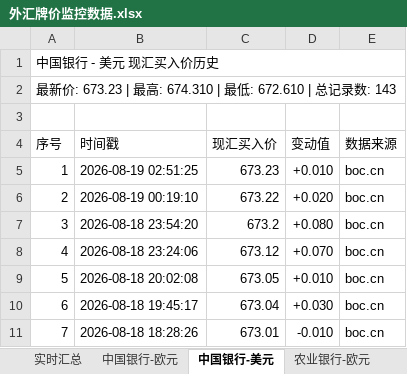
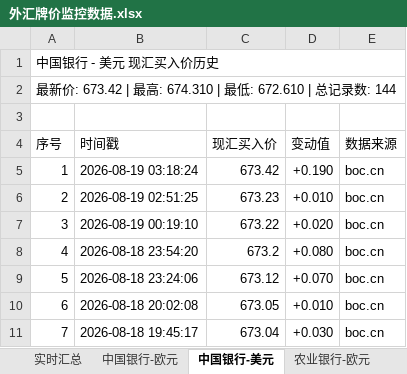
Before and after one commit to Randy985211/fx-rate-monitor, an Excel workbook: 外汇牌价监控数据.xlsx, sheet 中国银行-美元, drawn as a sheet; only a part is shown; the shorter side is filled out with more unchanged rows; values as stored, in another font and other column widths than the file's, no cell formats; the diff names each change by its address in the sheet, - before the commit and + after, or states it on an @@ line.

```diff
--- a/外汇牌价监控数据.xlsx (sheet 中国银行-美元)
+++ b/外汇牌价监控数据.xlsx (sheet 中国银行-美元)
@@ column A (序号) renumbered from row 2 down @@
+row 5: 1 | 2026-08-19 03:18:24 | 673.42 | +0.190 | boc.cn
```
Also changed, not shown: sheet 实时汇总, sheet 中国银行-欧元, cell formats, 3 other files.
